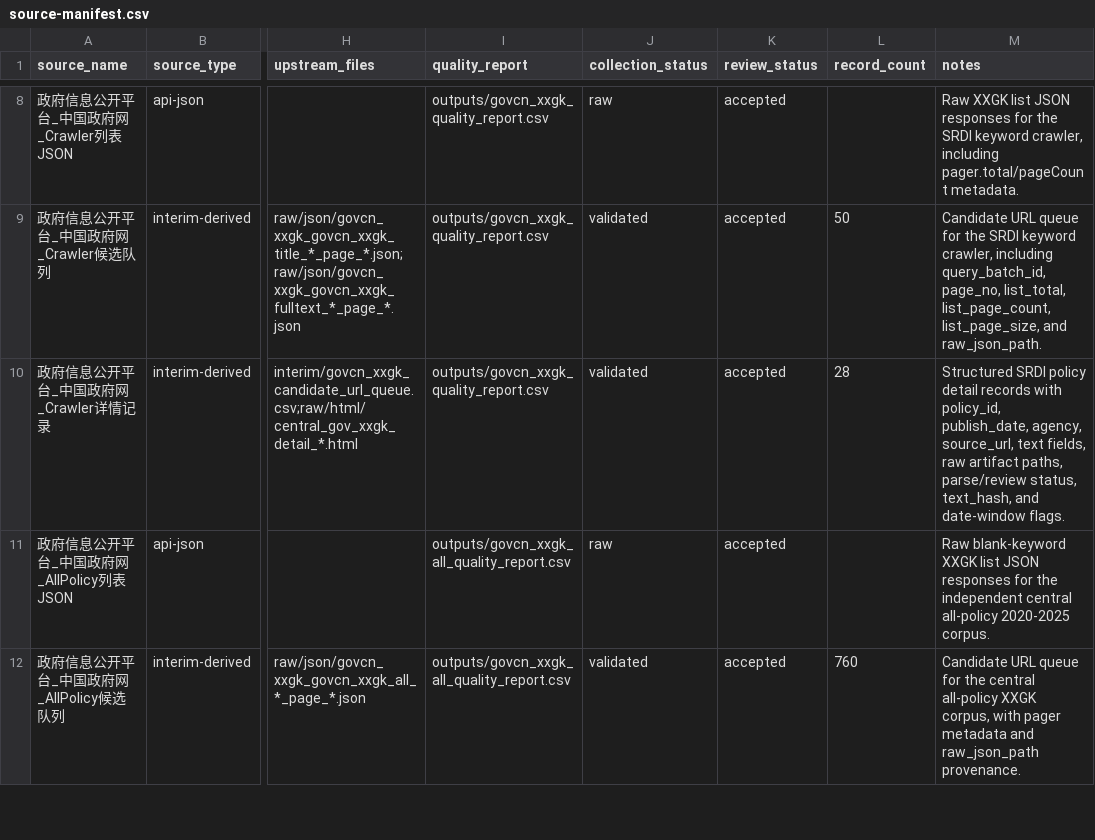
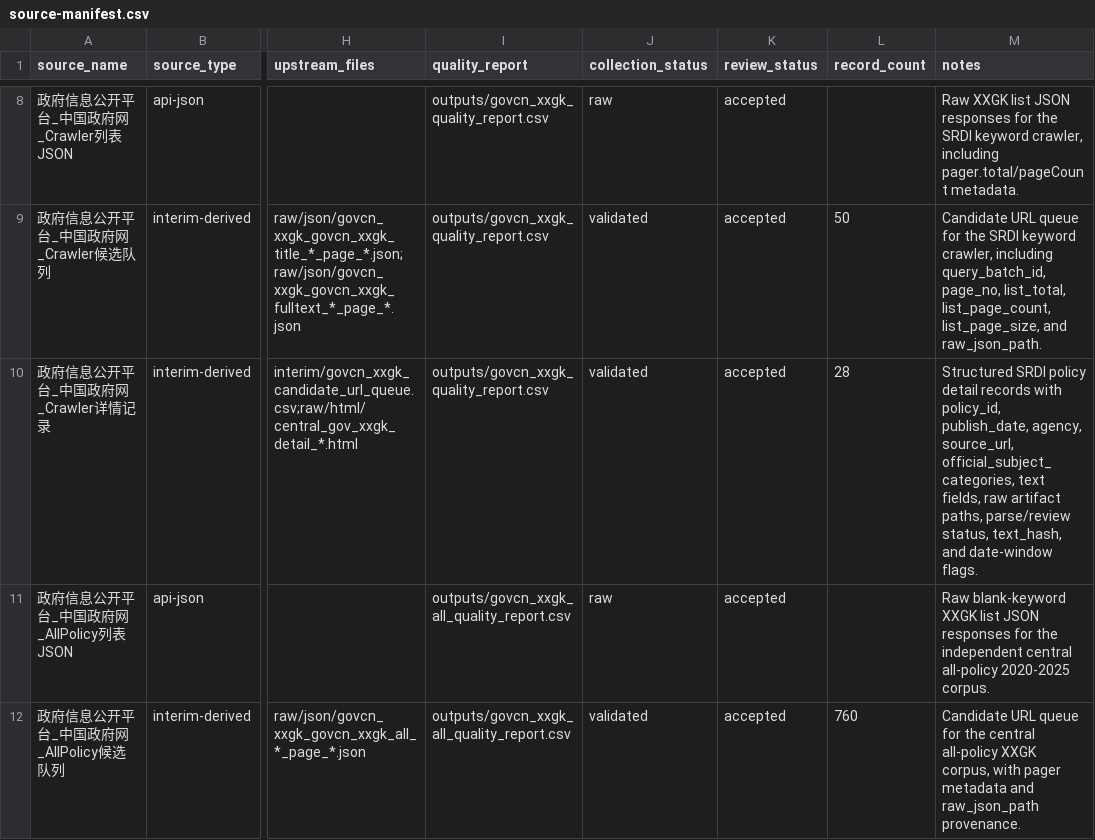
Before and after one commit to elecdot/statistic-modeling, a CSV file: data/source-manifest.csv, drawn as a sheet; only a part is shown, gaps mark what is left out; the diff covers the shown part only; the diff names each change by its address in the sheet, - before the commit and + after, or states it on an @@ line.

```diff
--- a/data/source-manifest.csv
+++ b/data/source-manifest.csv
-M10 (notes): …agency, source_url, text fields,…
+M10 (notes): …agency, source_url, official_subject_categories, text fields,…
```
Also changed, not shown: 1 added row and 1 edited cell elsewhere in this file, 13 other files.
